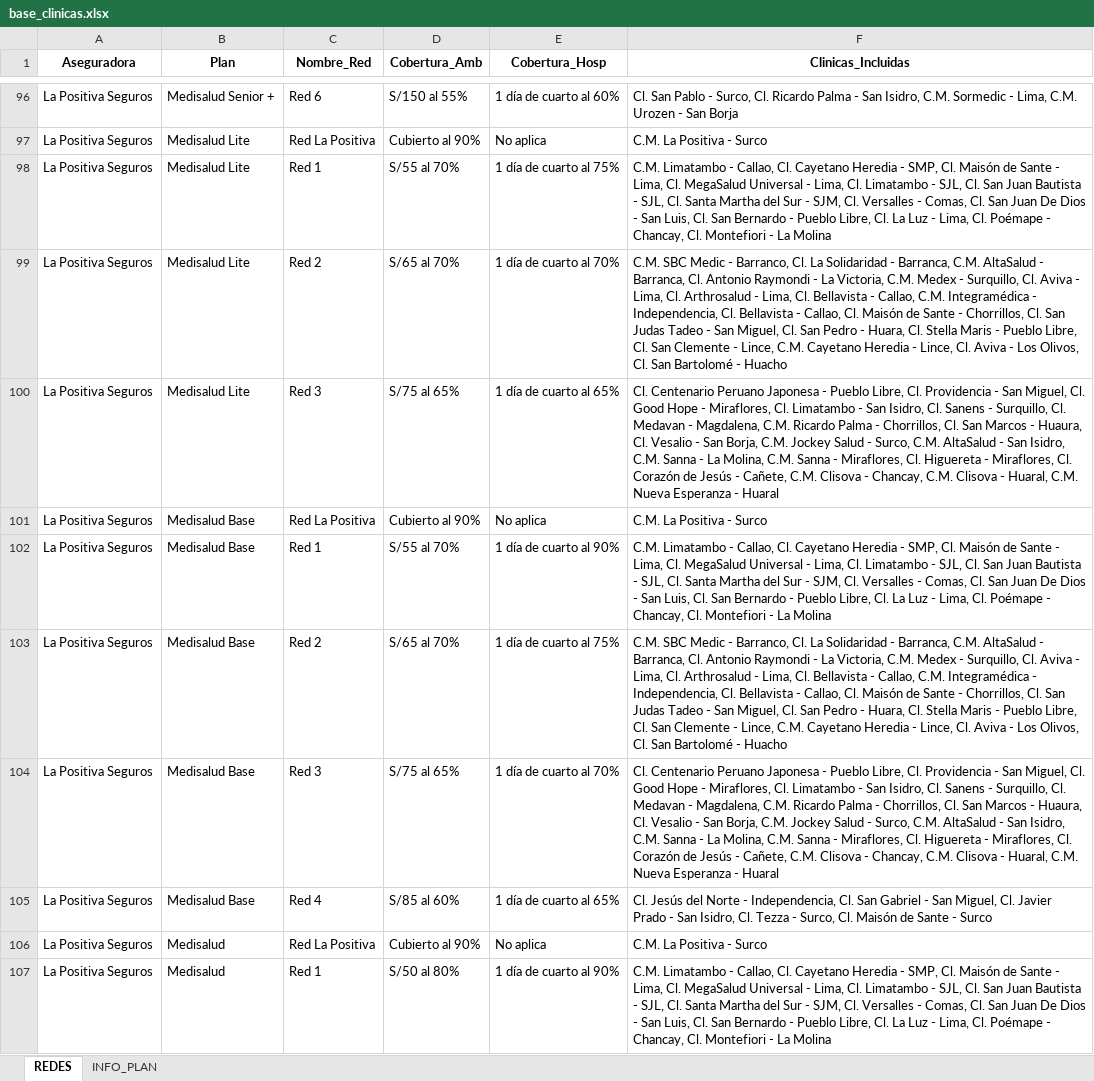
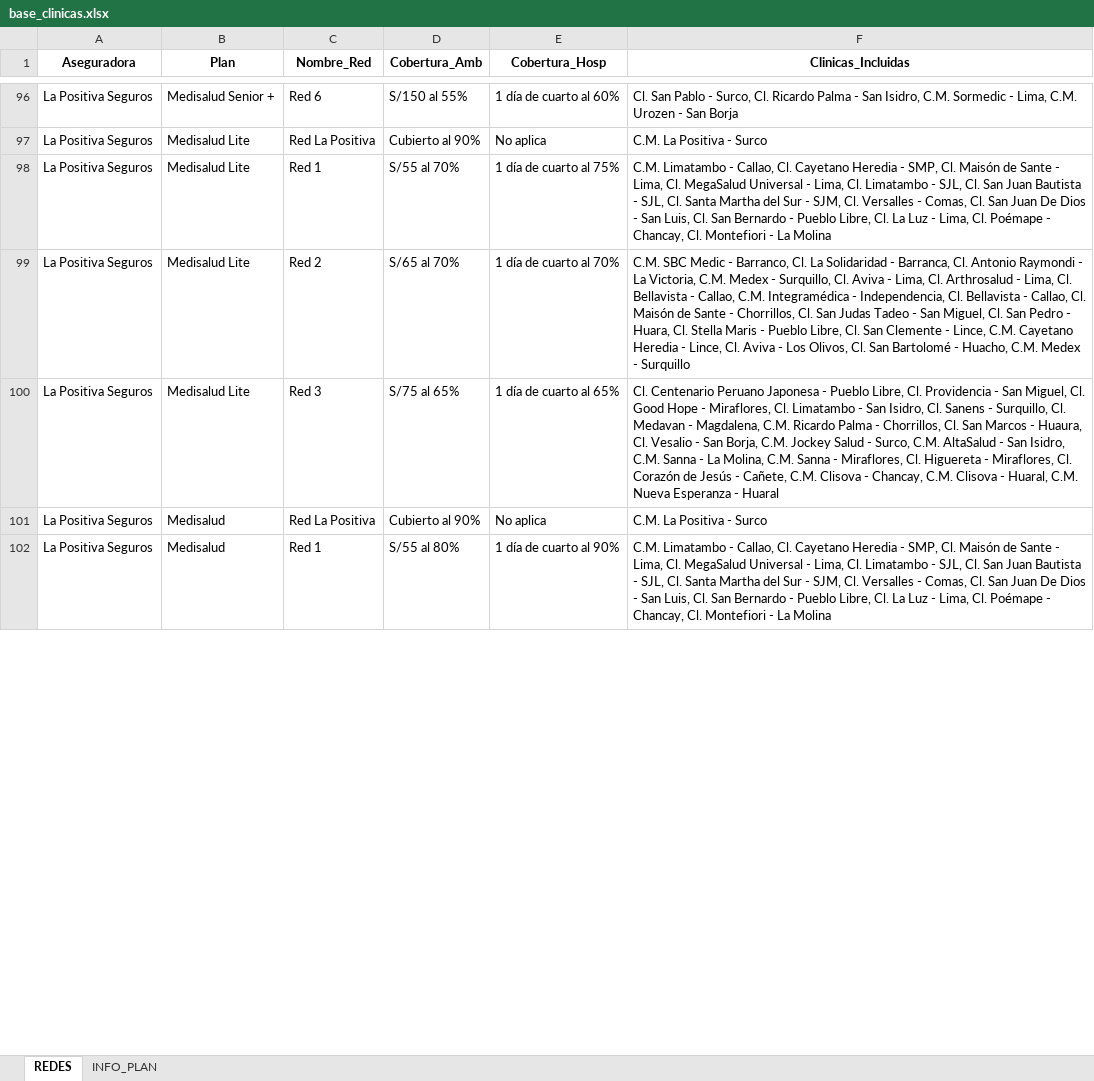
Before and after one commit to jdys90/cotizador-salud-2026, an Excel workbook: base_clinicas.xlsx, sheet REDES, drawn as a sheet; only a part is shown, gaps mark what is left out; values as stored, in another font and other column widths than the file's, no borders; removed rows and columns are numbered as before the commit, all else as after; the diff covers the shown part only; the diff names each change by its address in the sheet, - before the commit and + after, or states it on an @@ line.

```diff
--- a/base_clinicas.xlsx (sheet REDES)
+++ b/base_clinicas.xlsx (sheet REDES)
-F99 (Clinicas_Incluidas): …- Barranca, C.M. AltaSalud - Barranca, Cl. Antonio Raymondi - La Victoria, C.M. Medex - Surquillo, Cl. Aviva - Lima, Cl. Arthrosalud - Lima, Cl. Bellavista - Callao, C.M. Integramédica - Independencia, Cl. Bellavista - Callao, Cl. Maisón de Sante - Chorrillos, Cl. San Judas Tadeo - San Miguel, Cl. San Pedro - Huara, Cl. Stella Maris - Pueblo Libre, Cl. San Clemente - Lince, C.M. Cayetano Heredia - Lince, Cl. Aviva - Los Olivos, Cl. San Bartolomé - Huacho
+F99 (Clinicas_Incluidas): …- Barranca, Cl. Antonio Raymondi - La Victoria, C.M. Medex - Surquillo, Cl. Aviva - Lima, Cl. Arthrosalud - Lima, Cl. Bellavista - Callao, C.M. Integramédica - Independencia, Cl. Bellavista - Callao, Cl. Maisón de Sante - Chorrillos, Cl. San Judas Tadeo - San Miguel, Cl. San Pedro - Huara, Cl. Stella Maris - Pueblo Libre, Cl. San Clemente - Lince, C.M. Cayetano Heredia - Lince, Cl. Aviva - Los Olivos, Cl. San Bartolomé - Huacho, C.M. Medex - Surquillo
-row 101: La Positiva Seguros | Medisalud Base | Red La Positiva | Cubierto al 90% | No aplica | C.M. La Positiva - Surco
-row 102: La Positiva Seguros | Medisalud Base | Red 1 | S/55 al 70% | 1 día de cuarto al 90% | C.M. Limatambo - Callao, Cl. Cayetano Heredia - SMP, Cl. Maisón de Sante - Lima, Cl. MegaSalud Universal - Lima, Cl. Limatambo - SJL, Cl. San Juan Bautista - SJL, Cl. Santa Martha del Sur - SJM, Cl. Versalles - Comas, Cl. San Juan De Dios - San Luis, Cl. San Bernardo - Pueblo Libre, Cl. La Luz - Lima, Cl. Poémape - Chancay, Cl. Montefiori - La Molina
-row 103: La Positiva Seguros | Medisalud Base | Red 2 | S/65 al 70% | 1 día de cuarto al 75% | C.M. SBC Medic - Barranco, Cl. La Solidaridad - Barranca, C.M. AltaSalud - Barranca, Cl. Antonio Raymondi - La Victoria, C.M. Medex - Surquillo, Cl. Aviva - Lima, Cl. Arthrosalud - Lima, Cl. Bellavista - Callao, C.M. Integramédica - Independencia, Cl. Bellavista - Callao, Cl. Maisón de Sante - Chorrillos, Cl. San Judas Tadeo - San Miguel, Cl. San Pedro - Huara, Cl. Stella Maris - Pueblo Libre, Cl. San Clemente - Lince, C.M. Cayetano Heredia - Lince, Cl. Aviva - Los Olivos, Cl. San Bartolomé - Huacho
-row 104: La Positiva Seguros | Medisalud Base | Red 3 | S/75 al 65% | 1 día de cuarto al 70% | Cl. Centenario Peruano Japonesa - Pueblo Libre, Cl. Providencia - San Miguel, Cl. Good Hope - Miraflores, Cl. Limatambo - San Isidro, Cl. Sanens - Surquillo, Cl. Medavan - Magdalena, C.M. Ricardo Palma - Chorrillos, Cl. San Marcos - Huaura, Cl. Vesalio - San Borja, C.M. Jockey Salud - Surco, C.M. AltaSalud - San Isidro, C.M. Sanna - La Molina, C.M. Sanna - Miraflores, Cl. Higuereta - Miraflores, Cl. Corazón de Jesús - Cañete, C.M. Clisova - Chancay, C.M. Clisova - Huaral, C.M. Nueva Esperanza - Huaral
-row 105: La Positiva Seguros | Medisalud Base | Red 4 | S/85 al 60% | 1 día de cuarto al 65% | Cl. Jesús del Norte - Independencia, Cl. San Gabriel - San Miguel, Cl. Javier Prado - San Isidro, Cl. Tezza - Surco, Cl. Maisón de Sante - Surco
-D102 (Cobertura_Amb): S/50 al 80%
+D102 (Cobertura_Amb): S/55 al 80%
```
Also changed, not shown: 1 added row and 12 edited cells elsewhere in this sheet, 1 other file.
